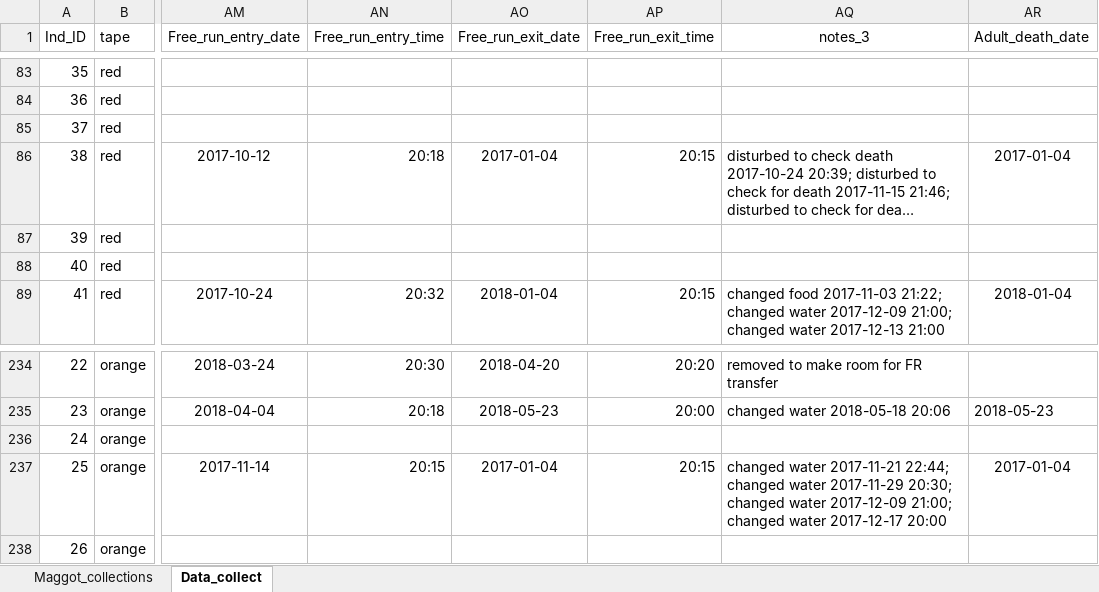
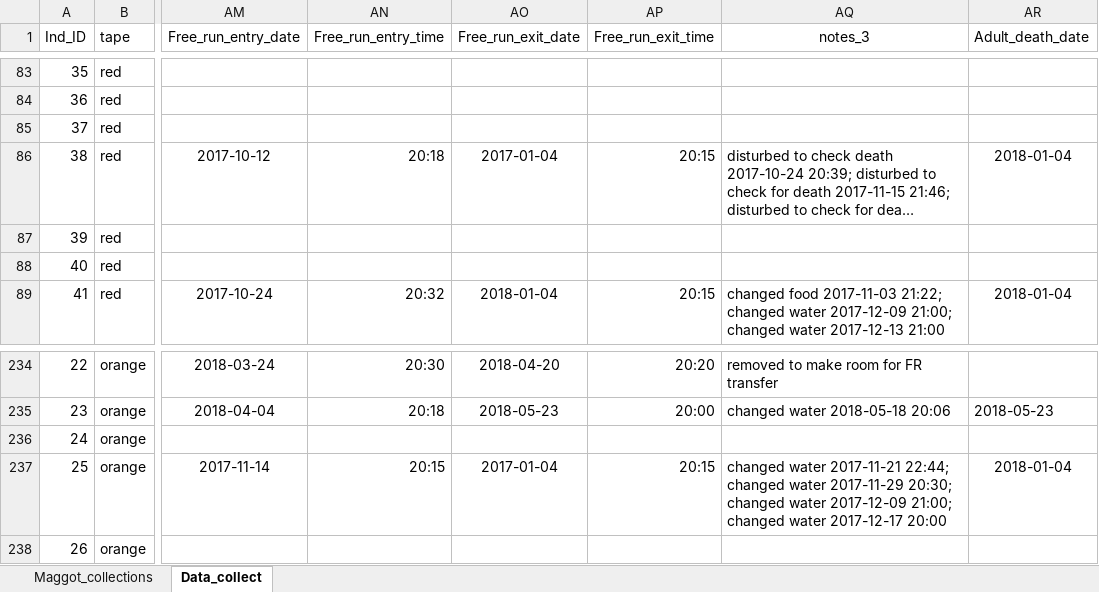
Before and after one commit to adnguyen/Circadian_rhythm_runs_seasonal_timing, an Excel workbook: Data/2017-08-24_rhagoletis_data_sheet.xlsx, sheet Data_collect, drawn as a sheet; only a part is shown, gaps mark what is left out; long unchanged cells end in …; values as stored, in another font and other column widths than the file's, no borders; the diff names each change by its address in the sheet, - before the commit and + after, or states it on an @@ line.

Commit message:
2018-06-01 changed death date year
2 death date years changed from 2017 to 2018 to correct for negative lifespan

```diff
--- a/Data/2017-08-24_rhagoletis_data_sheet.xlsx (sheet Data_collect)
+++ b/Data/2017-08-24_rhagoletis_data_sheet.xlsx (sheet Data_collect)
-AR86 (Adult_death_date): 2017-01-04
+AR86 (Adult_death_date): 2018-01-04
-AR237 (Adult_death_date): 2017-01-04
+AR237 (Adult_death_date): 2018-01-04
```
